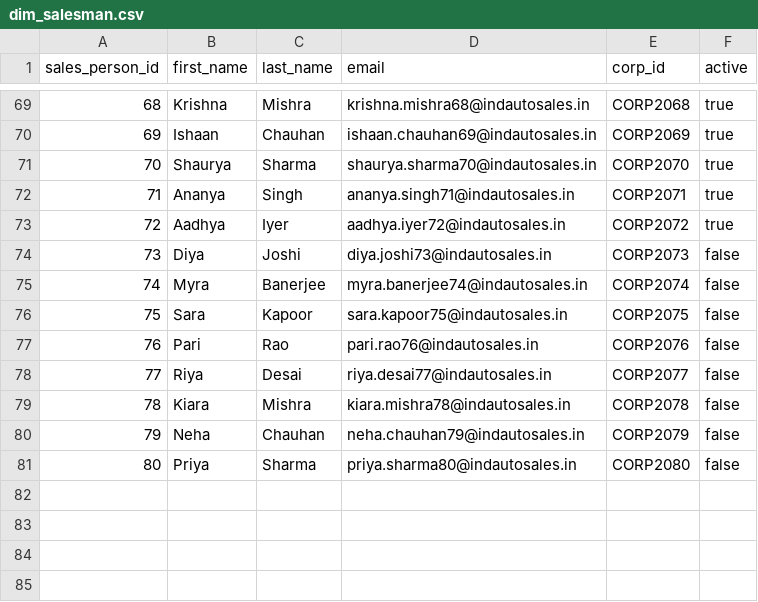
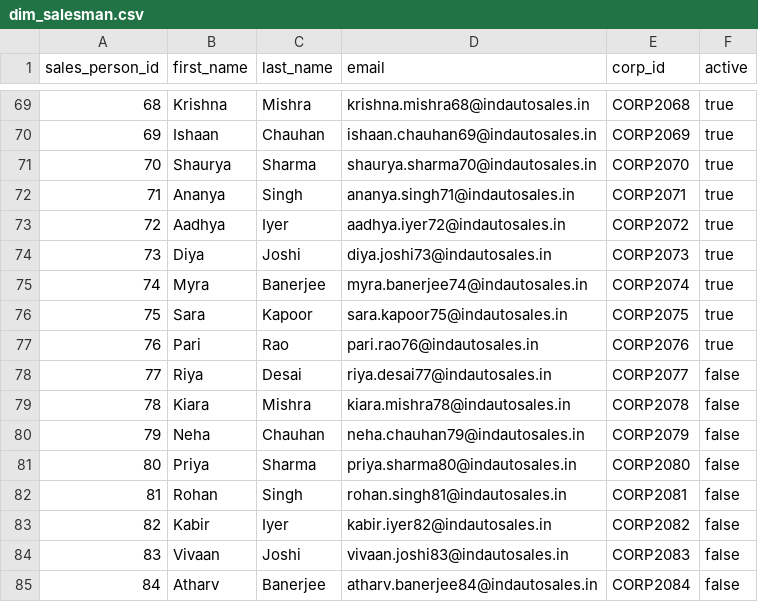
Before and after one commit to kondhalkarRK/ai_data_v2, a CSV file: sample_data/dim_salesman.csv, drawn as a sheet; only a part is shown, gaps mark what is left out.

```diff
--- a/sample_data/dim_salesman.csv
+++ b/sample_data/dim_salesman.csv
@@ -73,6 +73,6 @@ sales_person_id,first_name,last_name,email,corp_id,active
 72,Aadhya,Iyer,aadhya.iyer72@indautosales.in,CORP2072,true
-73,Diya,Joshi,diya.joshi73@indautosales.in,CORP2073,false
-74,Myra,Banerjee,myra.banerjee74@indautosales.in,CORP2074,false
-75,Sara,Kapoor,sara.kapoor75@indautosales.in,CORP2075,false
-76,Pari,Rao,pari.rao76@indautosales.in,CORP2076,false
+73,Diya,Joshi,diya.joshi73@indautosales.in,CORP2073,true
+74,Myra,Banerjee,myra.banerjee74@indautosales.in,CORP2074,true
+75,Sara,Kapoor,sara.kapoor75@indautosales.in,CORP2075,true
+76,Pari,Rao,pari.rao76@indautosales.in,CORP2076,true
 77,Riya,Desai,riya.desai77@indautosales.in,CORP2077,false
@@ -81 +81,5 @@ sales_person_id,first_name,last_name,email,corp_id,active
 80,Priya,Sharma,priya.sharma80@indautosales.in,CORP2080,false
+81,Rohan,Singh,rohan.singh81@indautosales.in,CORP2081,false
+82,Kabir,Iyer,kabir.iyer82@indautosales.in,CORP2082,false
+83,Vivaan,Joshi,vivaan.joshi83@indautosales.in,CORP2083,false
+84,Atharv,Banerjee,atharv.banerjee84@indautosales.in,CORP2084,false
```
Also changed, not shown: sample_data/dim_carline.csv, 8 other files.
